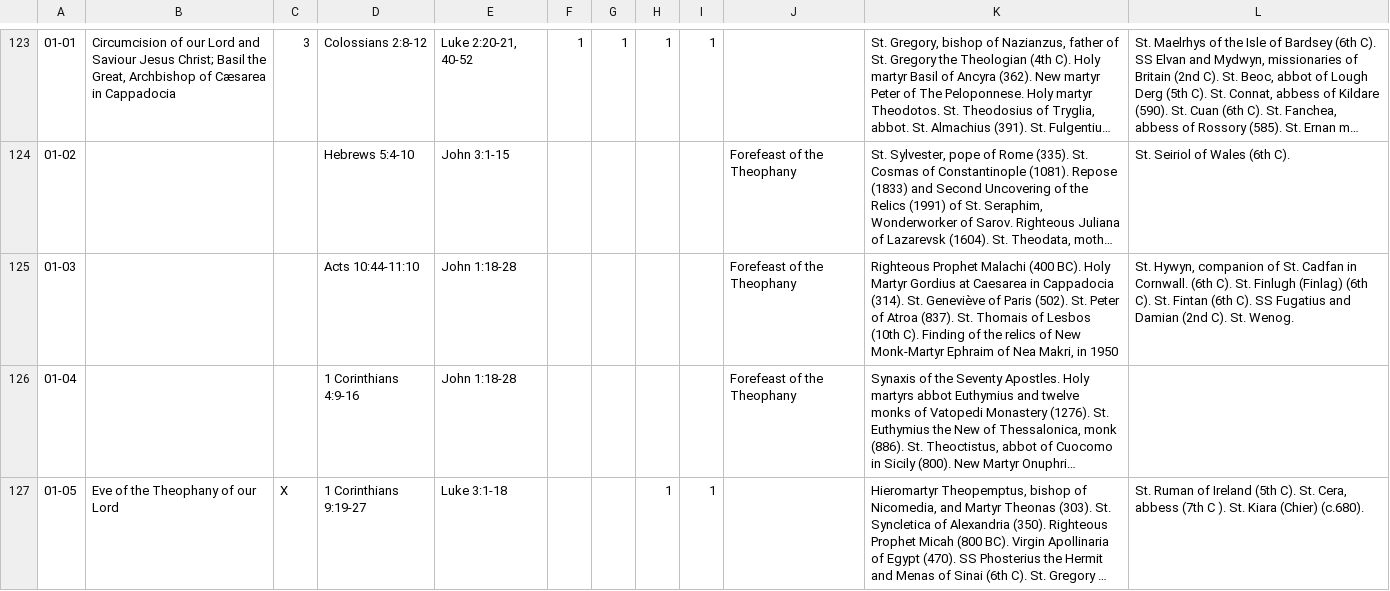
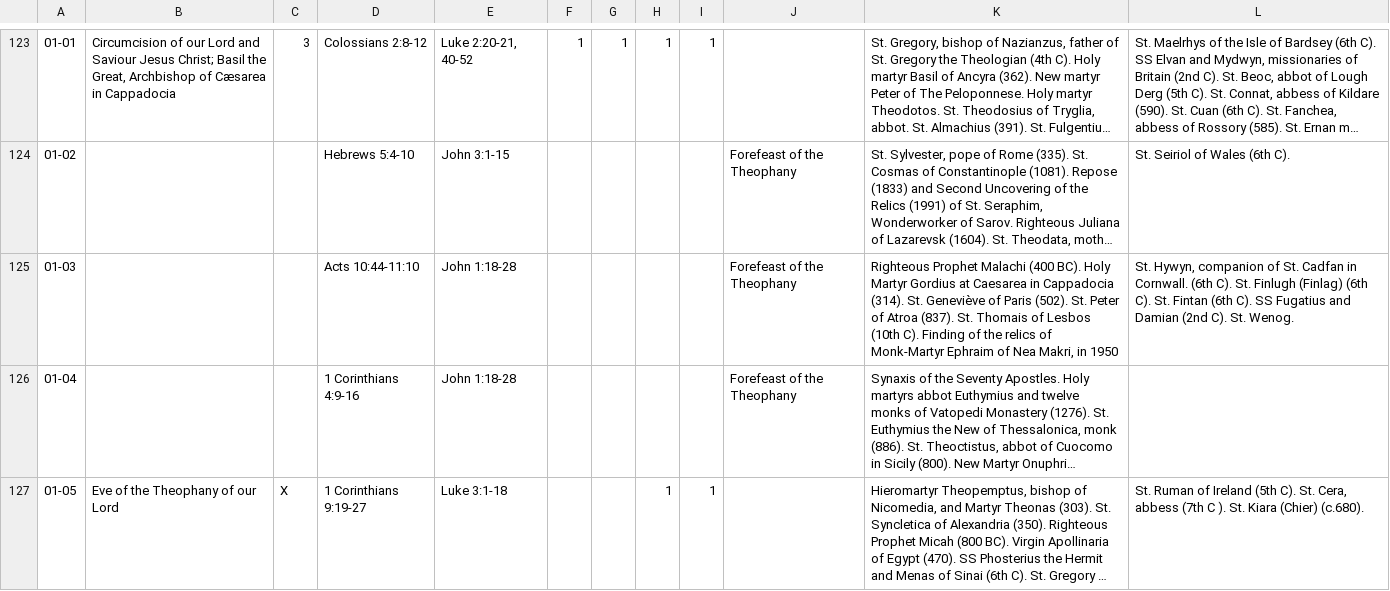
Before and after one commit to cmbryan/yocal, a CSV file: db/menaion.csv, drawn as a sheet; only a part is shown, gaps mark what is left out; long unchanged cells end in …; the diff covers the shown part only; the diff names each change by its address in the sheet, - before the commit and + after, or states it on an @@ line.

```diff
--- a/db/menaion.csv
+++ b/db/menaion.csv
-K125: …relics of New Monk-Martyr Ephraim…
+K125: …relics of Monk-Martyr Ephraim…
```
Also changed, not shown: 1 edited cell elsewhere in this file, db/mods.csv.
